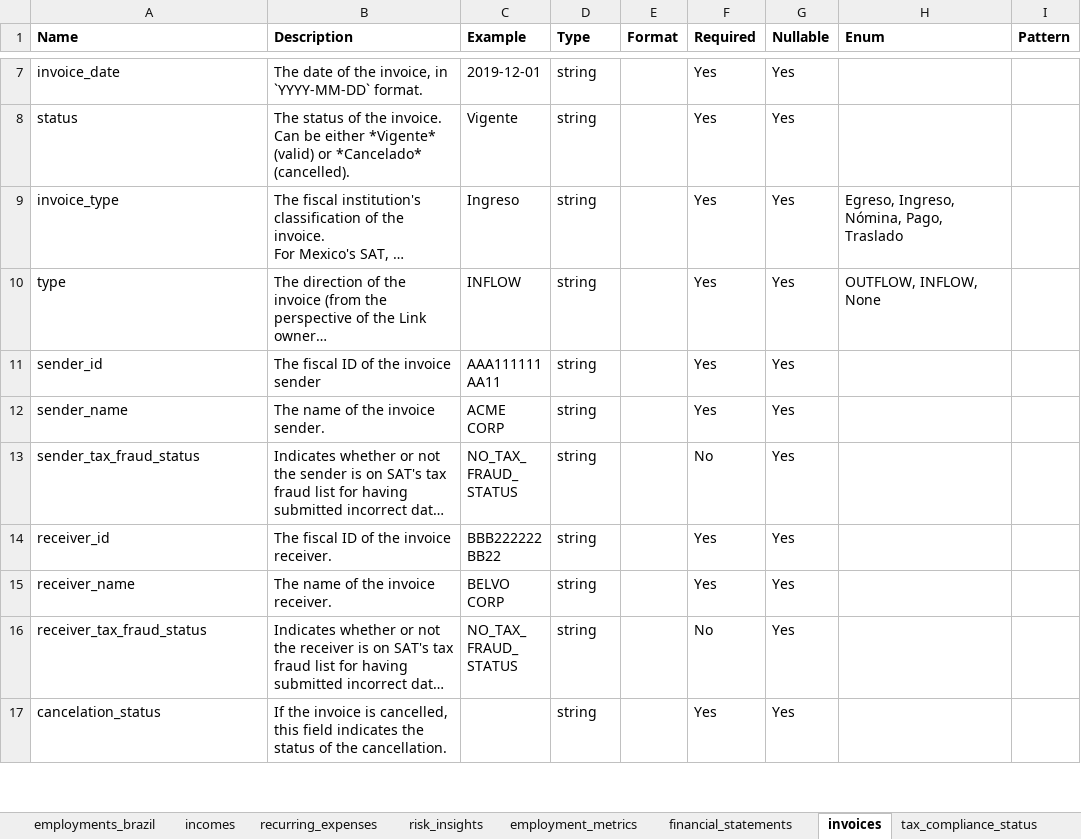
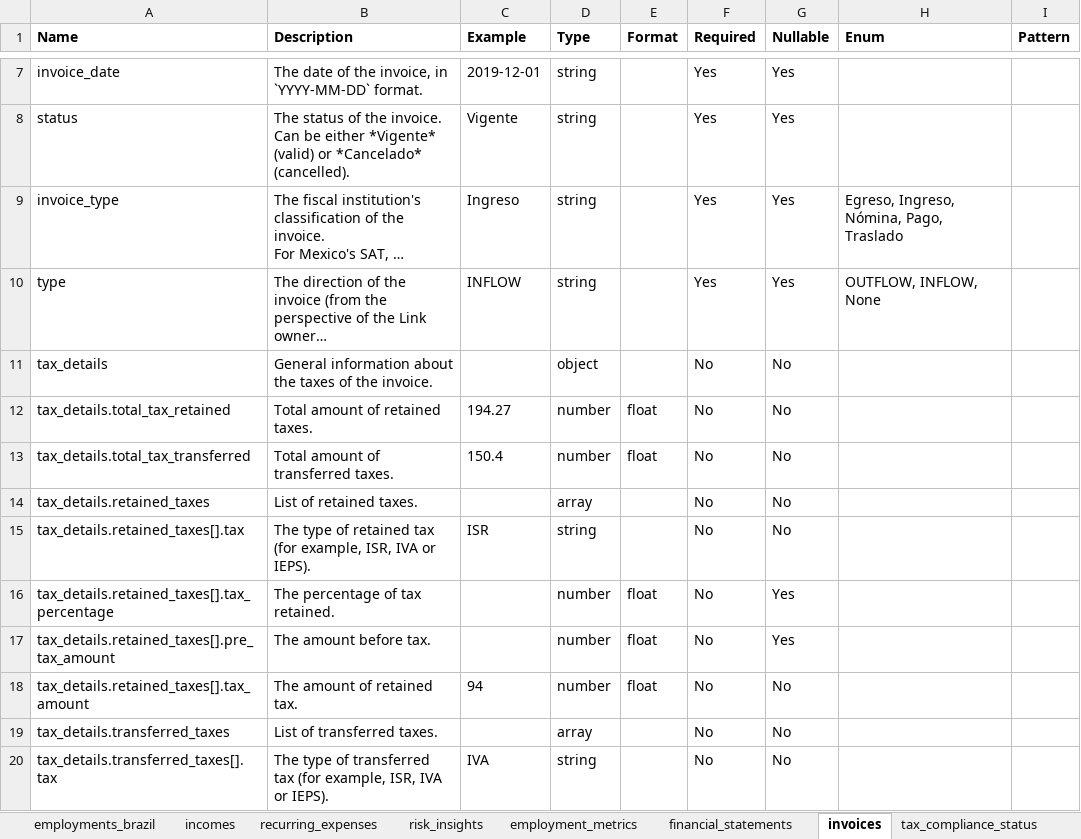
Before and after one commit to belvo-finance-opensource/documentation, an Excel workbook: data_dictionaries/en/Belvo_Data_Dictionary_en.xlsx, sheet invoices, drawn as a sheet; only a part is shown, gaps mark what is left out; the shorter side is filled out with more unchanged rows; long unchanged cells end in …; values as stored, in another font and other column widths than the file's, no borders; the diff covers the shown part only; the diff names each change by its address in the sheet, - before the commit and + after, or states it on an @@ line.

```diff
--- a/data_dictionaries/en/Belvo_Data_Dictionary_en.xlsx (sheet invoices)
+++ b/data_dictionaries/en/Belvo_Data_Dictionary_en.xlsx (sheet invoices)
+row 11: tax_details | General information about the taxes of the invoice. |  | object |  | No | No
+row 12: tax_details.total_tax_retained | Total amount of retained taxes. | 194.27 | number | float | No | No
+row 13: tax_details.total_tax_transferred | Total amount of transferred taxes. | 150.4 | number | float | No | No
+row 14: tax_details.retained_taxes | List of retained taxes. |  | array |  | No | No
+row 15: tax_details.retained_taxes[].tax | The type of retained tax (for example, ISR, IVA or IEPS). | ISR | string |  | No | No
+row 16: tax_details.retained_taxes[].tax_percentage | The percentage of tax retained. |  | number | float | No | Yes
+row 17: tax_details.retained_taxes[].pre_tax_amount | The amount before tax. |  | number | float | No | Yes
+row 18: tax_details.retained_taxes[].tax_amount | The amount of retained tax. | 94 | number | float | No | No
+row 19: tax_details.transferred_taxes | List of transferred taxes. |  | array |  | No | No
+row 20: tax_details.transferred_taxes[].tax | The type of transferred tax (for example, ISR, IVA or IEPS). | IVA | string |  | No | No
```
Also changed, not shown: 15 added rows, 1 removed row and 1 edited cell elsewhere in this sheet, sheet institutions, sheet recurring_expenses, sheet accounts, sheet bills, sheet transactions, data_dictionaries/es/Belvo_Data_Dictionary_es.xlsx, data_dictionaries/pt-BR/Belvo_Data_Dictionary_pt-BR.xlsx, 18 other files.
